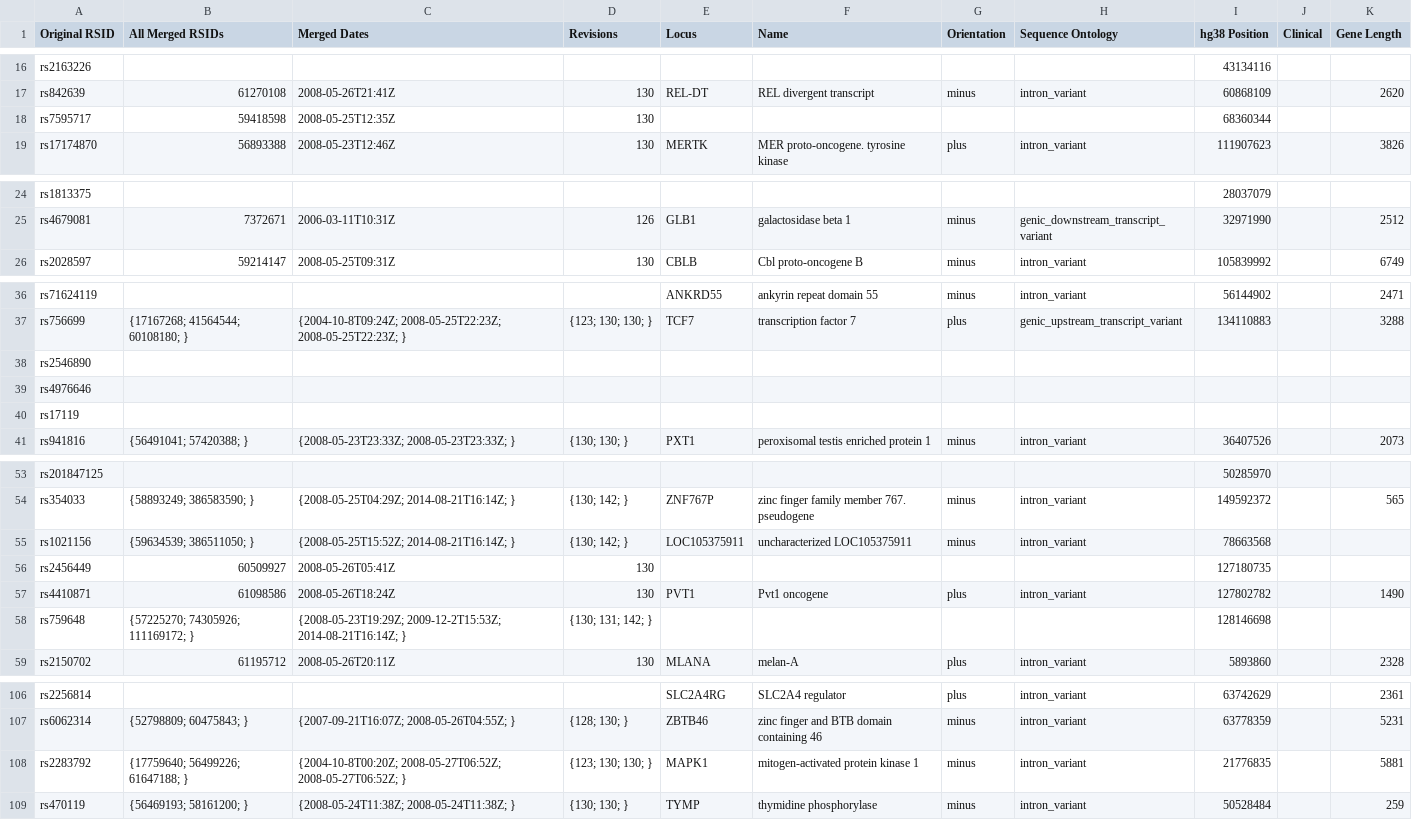
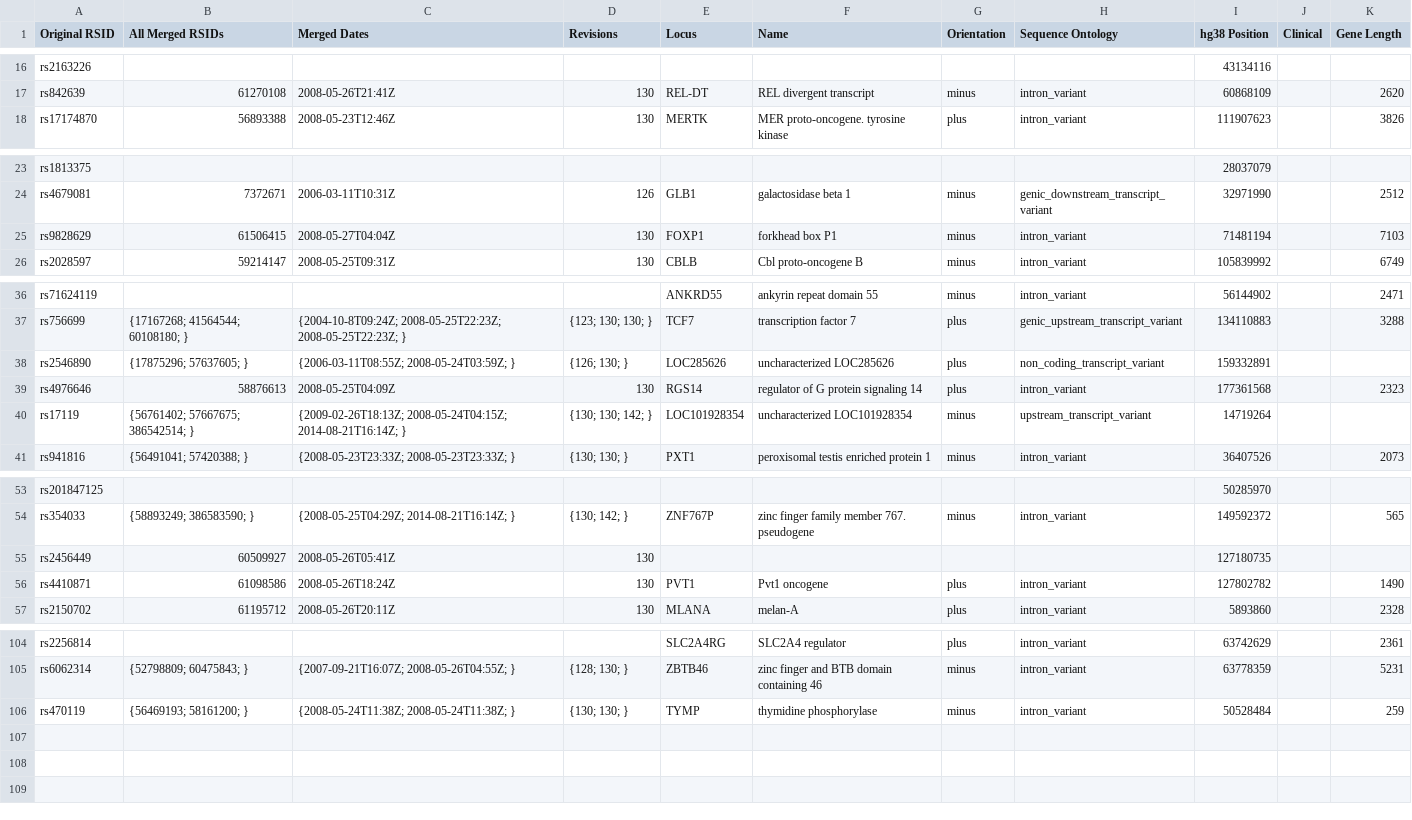
Before and after one commit to ZacharyMcDonald/MS-GWAS-Comparisons, a CSV file: output/s2013_results.csv, drawn as a sheet; only a part is shown, gaps mark what is left out.

```diff
--- a/output/s2013_results.csv
+++ b/output/s2013_results.csv
@@ -17,3 +17,2 @@ rs2163226,,,,,,,,43134116,,,
 rs842639,61270108,2008-05-26T21:41Z,130,REL-DT,REL divergent transcript,minus,intron_variant,60868109,,2620,
-rs7595717,59418598,2008-05-25T12:35Z,130,,,,,68360344,,,
 rs17174870,56893388,2008-05-23T12:46Z,130,MERTK,MER proto-oncogene. tyrosine kinase,plus,intron_variant,111907623,,3826,
@@ -25,2 +24,3 @@ rs1813375,,,,,,,,28037079,,,
 rs4679081,7372671,2006-03-11T10:31Z,126,GLB1,galactosidase beta 1,minus,genic_downstream_transcript_variant,32971990,,2512,
+rs9828629,61506415,2008-05-27T04:04Z,130,FOXP1,forkhead box P1,minus,intron_variant,71481194,,7103,
 rs2028597,59214147,2008-05-25T09:31Z,130,CBLB,Cbl proto-oncogene B,minus,intron_variant,105839992,,6749,
@@ -37,5 +37,5 @@ rs71624119,,,,ANKRD55,ankyrin repeat domain 55,minus,intron_variant,56144902,,24
 rs756699,{17167268; 41564544; 60108180; },{2004-10-8T09:24Z; 2008-05-25T22:23Z; 2008-05-25T22:23Z; },{123; 130; 130; },TCF7,transcription factor 7,plus,genic_upstream_transcript_variant,134110883,,3288,
-rs2546890,,,,,,,,,,,
-rs4976646,,,,,,,,,,,
-rs17119,,,,,,,,,,,
+rs2546890,{17875296; 57637605; },{2006-03-11T08:55Z; 2008-05-24T03:59Z; },{126; 130; },LOC285626,uncharacterized LOC285626,plus,non_coding_transcript_variant,159332891,,,
+rs4976646,58876613,2008-05-25T04:09Z,130,RGS14,regulator of G protein signaling 14,plus,intron_variant,177361568,,2323,
+rs17119,{56761402; 57667675; 386542514; },{2009-02-26T18:13Z; 2008-05-24T04:15Z; 2014-08-21T16:14Z; },{130; 130; 142; },LOC101928354,uncharacterized LOC101928354,minus,upstream_transcript_variant,14719264,,,
 rs941816,{56491041; 57420388; },{2008-05-23T23:33Z; 2008-05-23T23:33Z; },{130; 130; },PXT1,peroxisomal testis enriched protein 1,minus,intron_variant,36407526,,2073,
@@ -54,6 +54,4 @@ rs201847125,,,,,,,,50285970,,,
 rs354033,{58893249; 386583590; },{2008-05-25T04:29Z; 2014-08-21T16:14Z; },{130; 142; },ZNF767P,zinc finger family member 767. pseudogene,minus,intron_variant,149592372,,565,
-rs1021156,{59634539; 386511050; },{2008-05-25T15:52Z; 2014-08-21T16:14Z; },{130; 142; },LOC105375911,uncharacterized LOC105375911,minus,intron_variant,78663568,,,
 rs2456449,60509927,2008-05-26T05:41Z,130,,,,,127180735,,,
 rs4410871,61098586,2008-05-26T18:24Z,130,PVT1,Pvt1 oncogene,plus,intron_variant,127802782,,1490,
-rs759648,{57225270; 74305926; 111169172; },{2008-05-23T19:29Z; 2009-12-2T15:53Z; 2014-08-21T16:14Z; },{130; 131; 142; },,,,,128146698,,,
 rs2150702,61195712,2008-05-26T20:11Z,130,MLANA,melan-A,plus,intron_variant,5893860,,2328,
@@ -107,3 +105,2 @@ rs2256814,,,,SLC2A4RG,SLC2A4 regulator,plus,intron_variant,63742629,,2361,
 rs6062314,{52798809; 60475843; },{2007-09-21T16:07Z; 2008-05-26T04:55Z; },{128; 130; },ZBTB46,zinc finger and BTB domain containing 46,minus,intron_variant,63778359,,5231,
-rs2283792,{17759640; 56499226; 61647188; },{2004-10-8T00:20Z; 2008-05-27T06:52Z; 2008-05-27T06:52Z; },{123; 130; 130; },MAPK1,mitogen-activated protein kinase 1,minus,intron_variant,21776835,,5881,
 rs470119,{56469193; 58161200; },{2008-05-24T11:38Z; 2008-05-24T11:38Z; },{130; 130; },TYMP,thymidine phosphorylase,minus,intron_variant,50528484,,259,
```
Also changed, not shown: output/s2013s2019_overlap.csv, output/s2019_results.csv, 14 other files.
